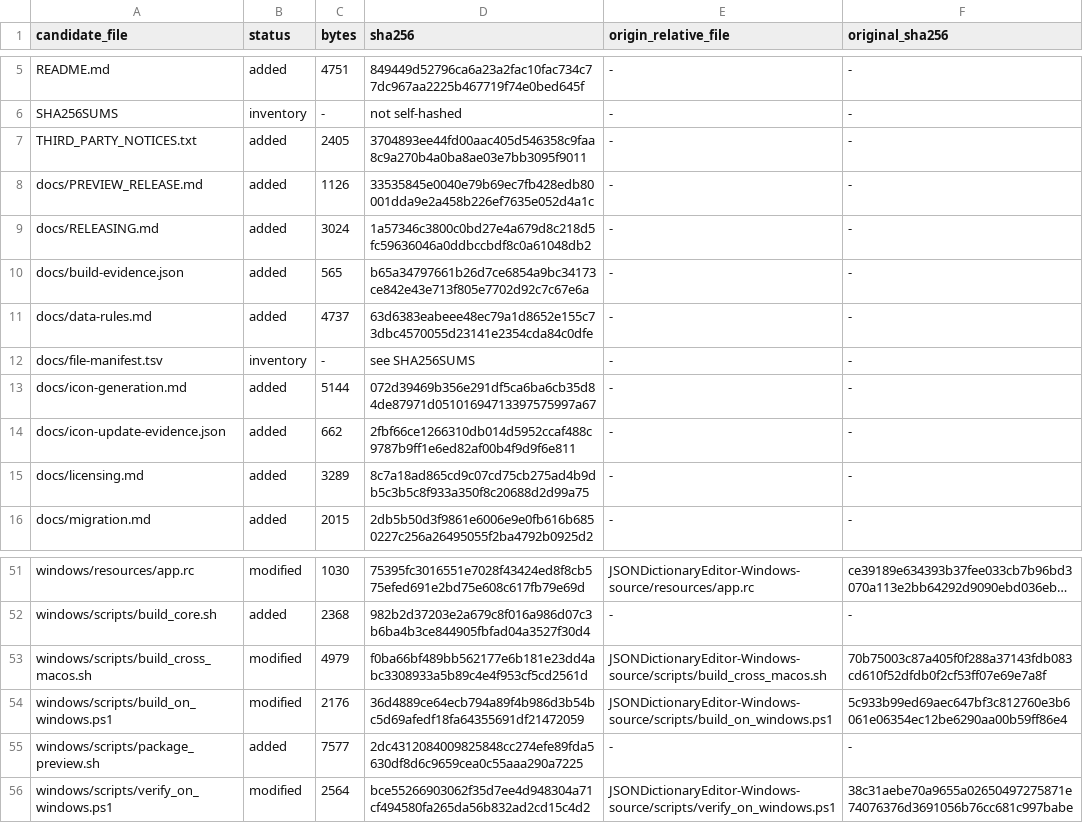
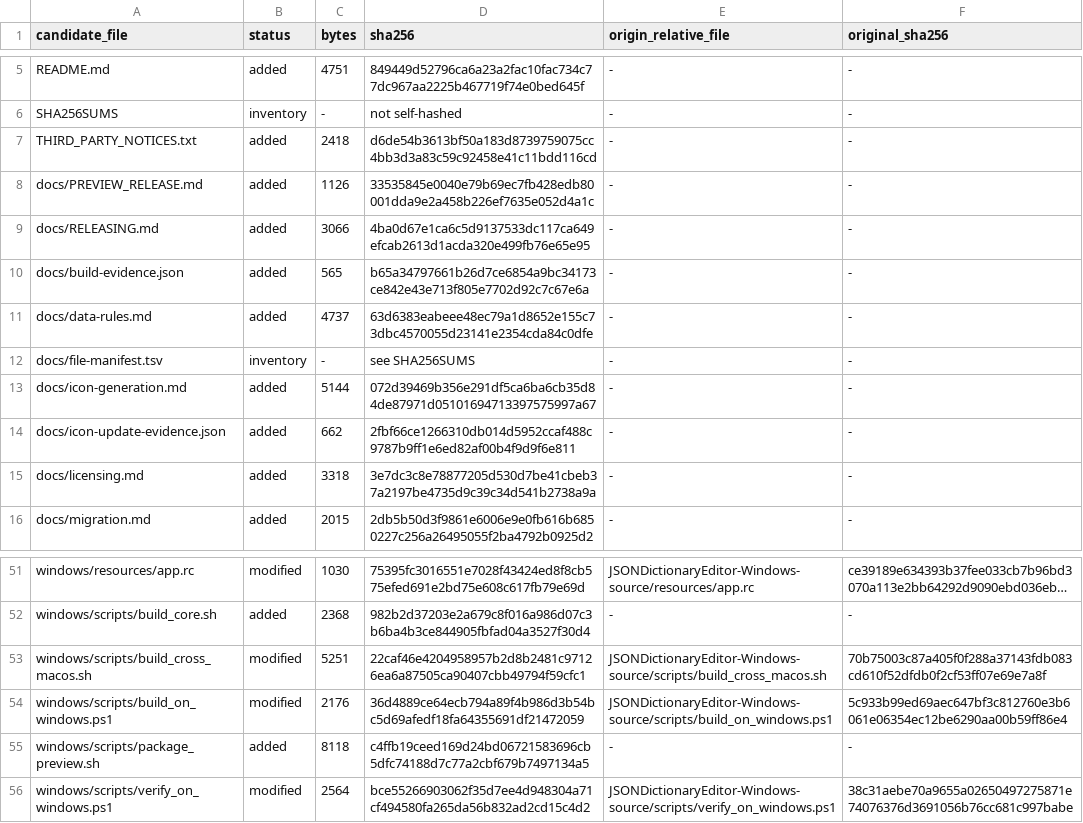
Before and after one commit to muyuzy123-pixel/json-dictionary-editor, a TSV file: docs/file-manifest.tsv, drawn as a sheet; only a part is shown, gaps mark what is left out; long unchanged cells end in …; the diff names each change by its address in the sheet, - before the commit and + after, or states it on an @@ line.

```diff
--- a/docs/file-manifest.tsv
+++ b/docs/file-manifest.tsv
-C7 (bytes): 2405
+C7 (bytes): 2418
-D7 (sha256): 3704893ee44fd00aac405d546358c9faa8c9a270b4a0ba8ae03e7bb3095f9011
+D7 (sha256): d6de54b3613bf50a183d8739759075cc4bb3d3a83c59c92458e41c11bdd116cd
-C9 (bytes): 3024
+C9 (bytes): 3066
-D9 (sha256): 1a57346c3800c0bd27e4a679d8c218d5fc59636046a0ddbccbdf8c0a61048db2
+D9 (sha256): 4ba0d67e1ca6c5d9137533dc117ca649efcab2613d1acda320e499fb76e65e95
-C15 (bytes): 3289
+C15 (bytes): 3318
-D15 (sha256): 8c7a18ad865cd9c07cd75cb275ad4b9db5c3b5c8f933a350f8c20688d2d99a75
+D15 (sha256): 3e7dc3c8e78877205d530d7be41cbeb37a2197be4735d9c39c34d541b2738a9a
-C53 (bytes): 4979
+C53 (bytes): 5251
-D53 (sha256): f0ba66bf489bb562177e6b181e23dd4abc3308933a5b89c4e4f953cf5cd2561d
+D53 (sha256): 22caf46e4204958957b2d8b2481c97126ea6a87505ca90407cbb49794f59cfc1
-C55 (bytes): 7577
+C55 (bytes): 8118
-D55 (sha256): 2dc4312084009825848cc274efe89fda5630df8d6c9659cea0c55aaa290a7225
+D55 (sha256): c4ffb19ceed169d24bd06721583696cb5dfc74188d7c77a2cbf679b7497134a5
```
Also changed, not shown: 6 other files.
